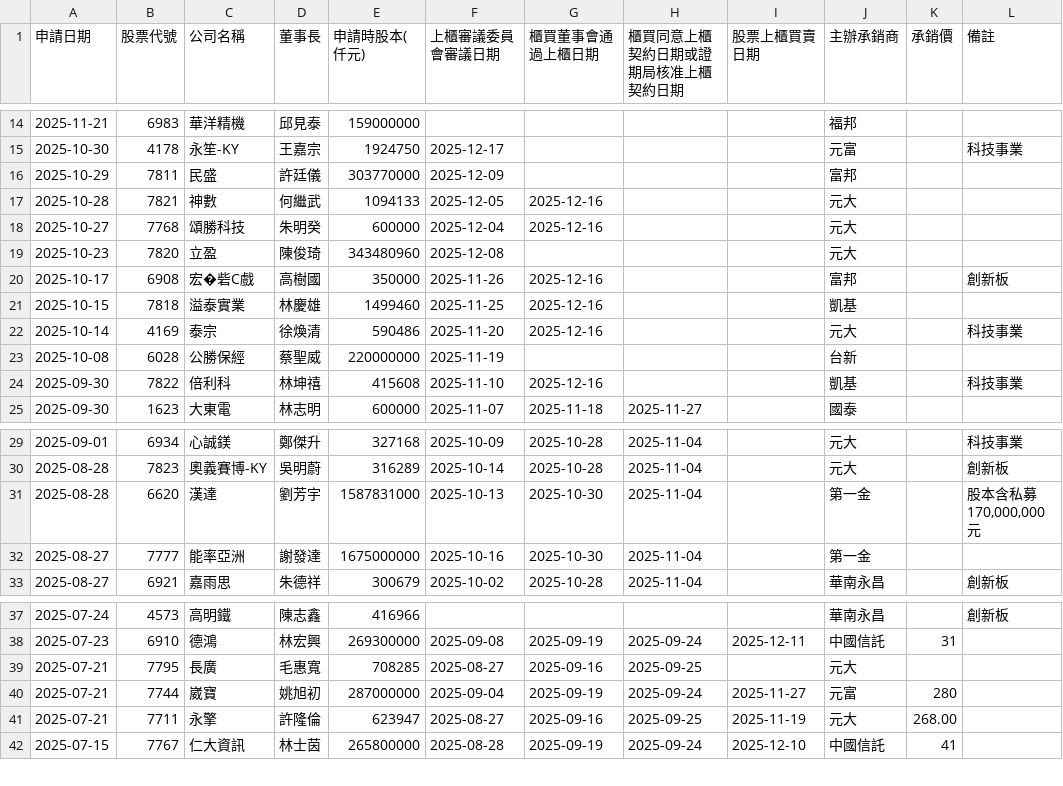
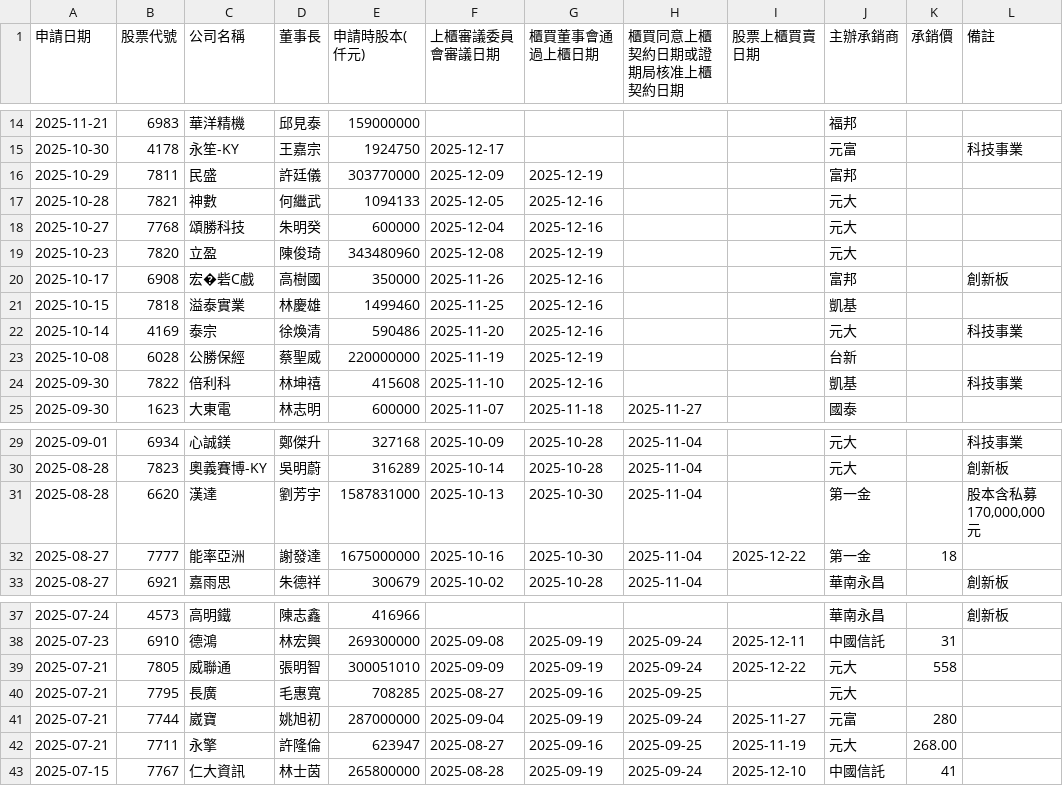
Before and after one commit to wenchiehlee/Selenium-Actions.IPO, a CSV file: TWSE_TPEX-IPO-utf8-filter-sort-no-duplicate.csv, drawn as a sheet; only a part is shown, gaps mark what is left out.

```diff
--- a/TWSE_TPEX-IPO-utf8-filter-sort-no-duplicate.csv
+++ b/TWSE_TPEX-IPO-utf8-filter-sort-no-duplicate.csv
@@ -15,6 +15,6 @@
 2025-10-30,4178,永笙-KY,王嘉宗,1924750,2025-12-17,,,,元富,,科技事業
-2025-10-29,7811,民盛,許廷儀,303770000,2025-12-09,,,,富邦,,
+2025-10-29,7811,民盛,許廷儀,303770000,2025-12-09,2025-12-19,,,富邦,,
 2025-10-28,7821,神數,何繼武,1094133,2025-12-05,2025-12-16,,,元大,,
 2025-10-27,7768,頌勝科技,朱明癸,600000,2025-12-04,2025-12-16,,,元大,,
-2025-10-23,7820,立盈,陳俊琦,343480960,2025-12-08,,,,元大,,
+2025-10-23,7820,立盈,陳俊琦,343480960,2025-12-08,2025-12-19,,,元大,,
 2025-10-17,6908,宏�砦C戲,高樹國,350000,2025-11-26,2025-12-16,,,富邦,,創新板
@@ -22,3 +22,3 @@
 2025-10-14,4169,泰宗,徐煥清,590486,2025-11-20,2025-12-16,,,元大,,科技事業
-2025-10-08,6028,公勝保經,蔡聖威,220000000,2025-11-19,,,,台新,,
+2025-10-08,6028,公勝保經,蔡聖威,220000000,2025-11-19,2025-12-19,,,台新,,
 2025-09-30,7822,倍利科,林坤禧,415608,2025-11-10,2025-12-16,,,凱基,,科技事業
@@ -31,3 +31,3 @@
 2025-08-28,6620,漢達,劉芳宇,1587831000,2025-10-13,2025-10-30,2025-11-04,,第一金,,"股本含私募170,000,000元"
-2025-08-27,7777,能率亞洲,謝發達,1675000000,2025-10-16,2025-10-30,2025-11-04,,第一金,,
+2025-08-27,7777,能率亞洲,謝發達,1675000000,2025-10-16,2025-10-30,2025-11-04,2025-12-22,第一金,18,
 2025-08-27,6921,嘉雨思,朱德祥,300679,2025-10-02,2025-10-28,2025-11-04,,華南永昌,,創新板
@@ -38,2 +38,3 @@
 2025-07-23,6910,德鴻,林宏興,269300000,2025-09-08,2025-09-19,2025-09-24,2025-12-11,中國信託,31,
+2025-07-21,7805,威聯通,張明智,300051010,2025-09-09,2025-09-19,2025-09-24,2025-12-22,元大,558,
 2025-07-21,7795,長廣,毛惠寬,708285,2025-08-27,2025-09-16,2025-09-25,,元大,,
```
Also changed, not shown: TPEX-IPO-utf8-filter.csv, TPEX-IPO-utf8.csv, 13 other files.
